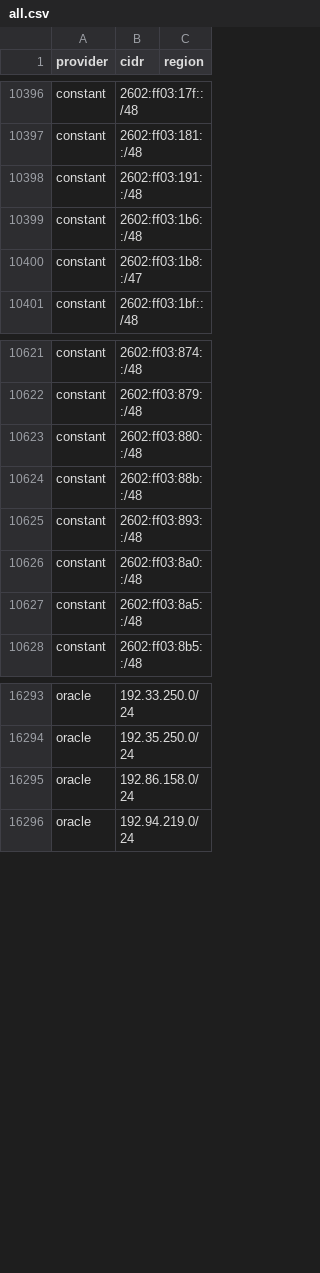
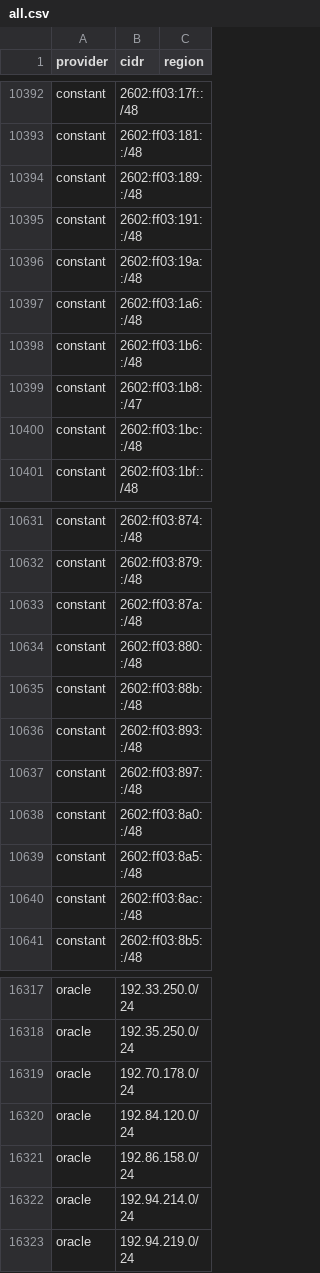
Before and after one commit to 123jjck/cdn-ip-ranges, a CSV file: all/all.csv, drawn as a sheet; only a part is shown, gaps mark what is left out; the diff covers the shown part only; the diff names each change by its address in the sheet, - before the commit and + after, or states it on an @@ line.

```diff
--- a/all/all.csv
+++ b/all/all.csv
+row 10394: constant | 2602:ff03:189::/48
+row 10396: constant | 2602:ff03:19a::/48
+row 10397: constant | 2602:ff03:1a6::/48
+row 10400: constant | 2602:ff03:1bc::/48
+row 10633: constant | 2602:ff03:87a::/48
+row 10637: constant | 2602:ff03:897::/48
+row 10640: constant | 2602:ff03:8ac::/48
+row 16319: oracle | 192.70.178.0/24
+row 16320: oracle | 192.84.120.0/24
+row 16322: oracle | 192.94.214.0/24
```
Also changed, not shown: 26 added rows, 6 removed rows and 5 edited cells elsewhere in this file, 43 other files.
